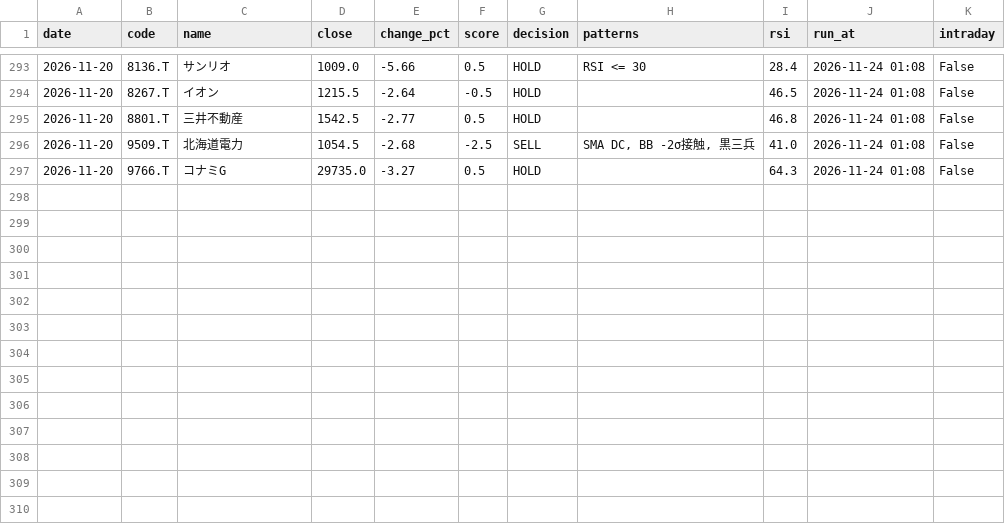
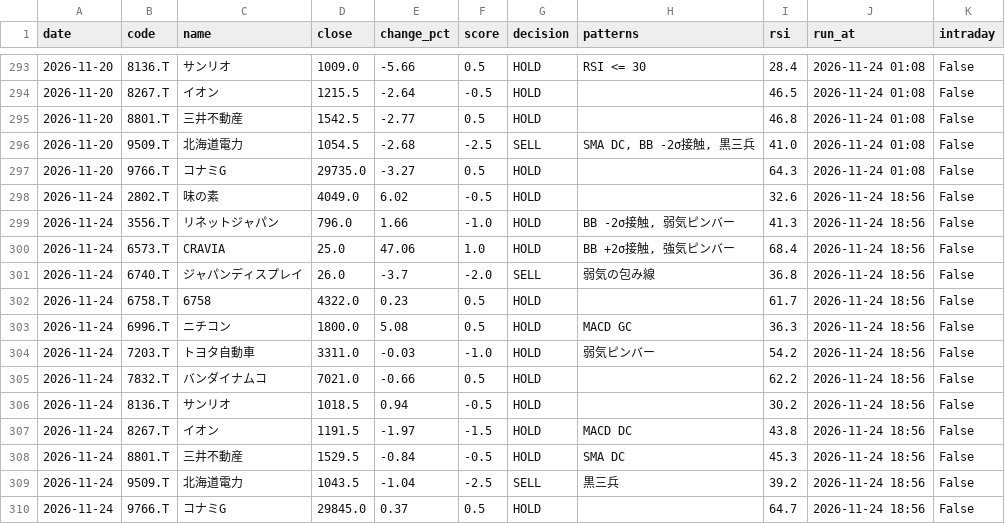
Before and after one commit to stock-bot-user64/stock-signal-ct64, a CSV file: data/history.csv, drawn as a sheet; only a part is shown, gaps mark what is left out.

```diff
--- a/data/history.csv
+++ b/data/history.csv
@@ -297 +297,14 @@
 2026-11-20,9766.T,コナミG,29735.0,-3.27,0.5,HOLD,,64.3,2026-11-24 01:08,False
+2026-11-24,2802.T,味の素,4049.0,6.02,-0.5,HOLD,,32.6,2026-11-24 18:56,False
+2026-11-24,3556.T,リネットジャパン,796.0,1.66,-1.0,HOLD,"BB -2σ接触, 弱気ピンバー",41.3,2026-11-24 18:56,False
+2026-11-24,6573.T,CRAVIA,25.0,47.06,1.0,HOLD,"BB +2σ接触, 強気ピンバー",68.4,2026-11-24 18:56,False
+2026-11-24,6740.T,ジャパンディスプレイ,26.0,-3.7,-2.0,SELL,弱気の包み線,36.8,2026-11-24 18:56,False
+2026-11-24,6758.T,6758,4322.0,0.23,0.5,HOLD,,61.7,2026-11-24 18:56,False
+2026-11-24,6996.T,ニチコン,1800.0,5.08,0.5,HOLD,MACD GC,36.3,2026-11-24 18:56,False
+2026-11-24,7203.T,トヨタ自動車,3311.0,-0.03,-1.0,HOLD,弱気ピンバー,54.2,2026-11-24 18:56,False
+2026-11-24,7832.T,バンダイナムコ,7021.0,-0.66,0.5,HOLD,,62.2,2026-11-24 18:56,False
+2026-11-24,8136.T,サンリオ,1018.5,0.94,-0.5,HOLD,,30.2,2026-11-24 18:56,False
+2026-11-24,8267.T,イオン,1191.5,-1.97,-1.5,HOLD,MACD DC,43.8,2026-11-24 18:56,False
+2026-11-24,8801.T,三井不動産,1529.5,-0.84,-0.5,HOLD,SMA DC,45.3,2026-11-24 18:56,False
+2026-11-24,9509.T,北海道電力,1043.5,-1.04,-2.5,SELL,黒三兵,39.2,2026-11-24 18:56,False
+2026-11-24,9766.T,コナミG,29845.0,0.37,0.5,HOLD,,64.7,2026-11-24 18:56,False
```
Also changed, not shown: 2 other files.
